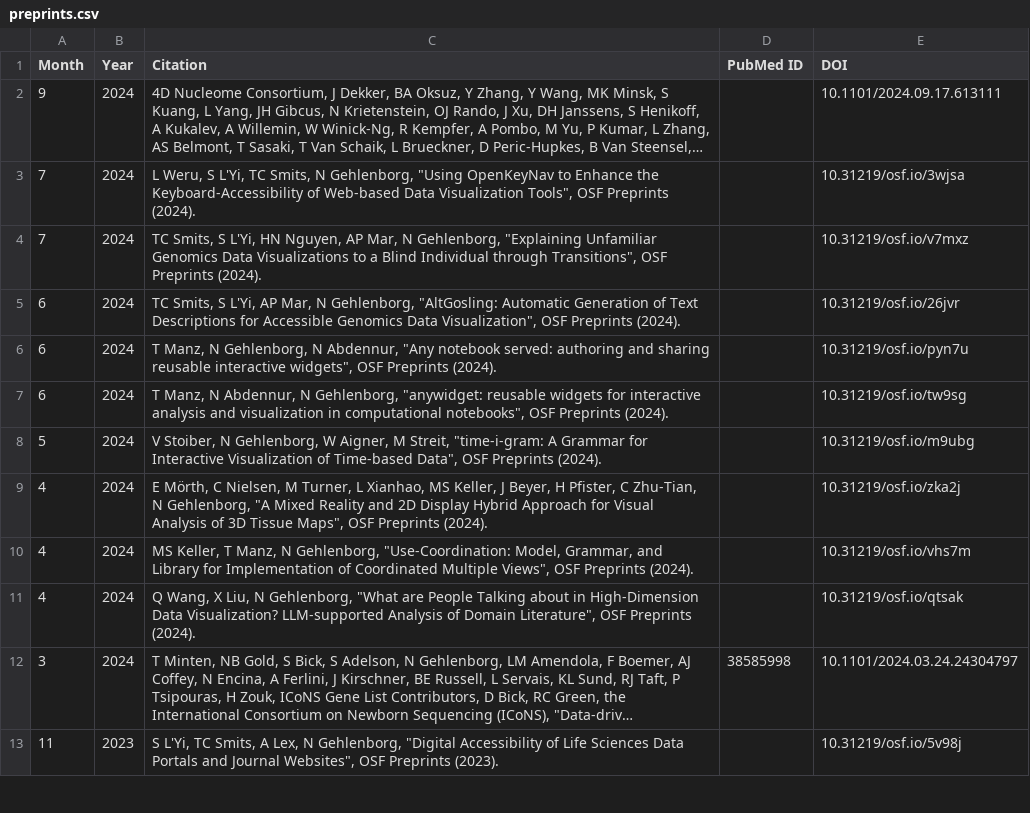
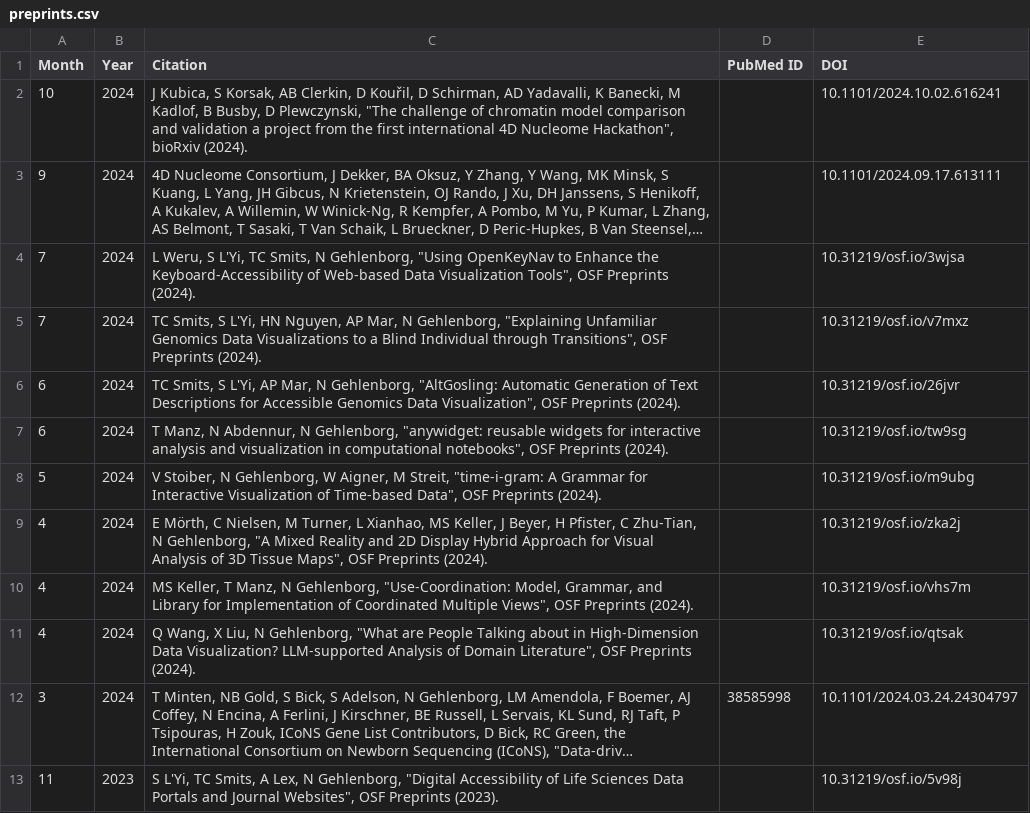
Before and after one commit to manzt/hidive-pubs, a CSV file: assets/preprints.csv, drawn as a sheet; only a part is shown; long unchanged cells end in …; removed rows and columns are numbered as before the commit, all else as after; the diff names each change by its address in the sheet, - before the commit and + after, or states it on an @@ line.

```diff
--- a/assets/preprints.csv
+++ b/assets/preprints.csv
+row 2: 10 | 2024 | J Kubica, S Korsak, AB Clerkin, D Kouřil, D Schirman, AD Yadavalli, K Banecki, M Kadlof, B Busby, D Plewczynski, "The challenge of chromatin model comparison and validation a project from the first international 4D Nucleome Hackathon", bioRxiv (2024). |  | 10.1101/2024.10.02.616241
-row 6: 6 | 2024 | T Manz, N Gehlenborg, N Abdennur, "Any notebook served: authoring and sharing reusable interactive widgets", OSF Preprints (2024). |  | 10.31219/osf.io/pyn7u
```
Also changed, not shown: assets/pubs.csv, 1 other file.
